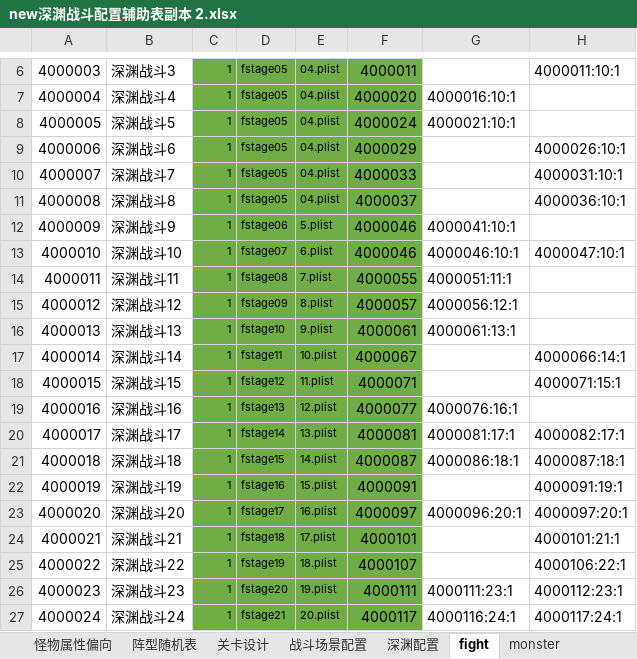
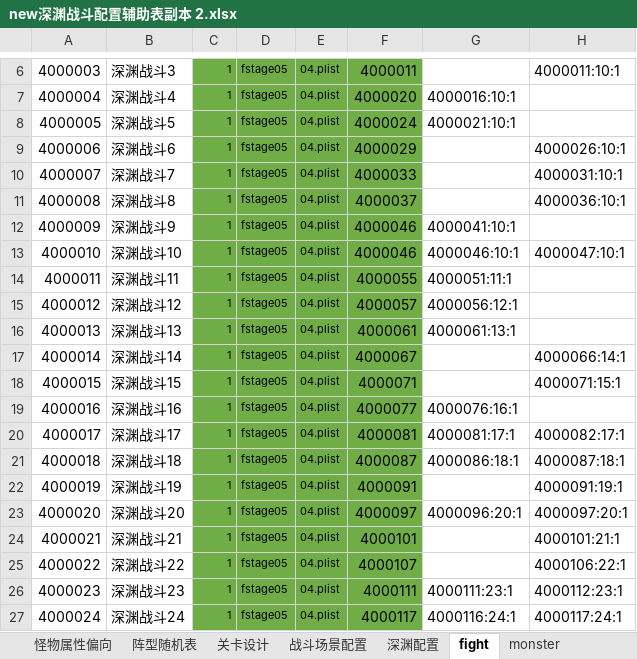
Before and after one commit to zhr277706781/XHCY, an Excel workbook: 辅助总表/战斗配置辅助表/new深渊战斗配置辅助表副本 2.xlsx, sheet fight, drawn as a sheet; only a part is shown, gaps mark what is left out; values as stored, in another font and other column widths than the file's, no borders; the diff covers the shown part only; the diff names each change by its address in the sheet, - before the commit and + after, or states it on an @@ line.

```diff
--- a/辅助总表/战斗配置辅助表/new深渊战斗配置辅助表副本 2.xlsx (sheet fight)
+++ b/辅助总表/战斗配置辅助表/new深渊战斗配置辅助表副本 2.xlsx (sheet fight)
-D12: fstage06
+D12: fstage05
-E12: 5.plist
+E12: 04.plist
-D13: fstage07
+D13: fstage05
-E13: 6.plist
+E13: 04.plist
-D14: fstage08
+D14: fstage05
-E14: 7.plist
+E14: 04.plist
-D15: fstage09
+D15: fstage05
-E15: 8.plist
+E15: 04.plist
-D16: fstage10
+D16: fstage05
-E16: 9.plist
+E16: 04.plist
-D17: fstage11
+D17: fstage05
-E17: 10.plist
+E17: 04.plist
-D18: fstage12
+D18: fstage05
-E18: 11.plist
+E18: 04.plist
-D19: fstage13
+D19: fstage05
-E19: 12.plist
+E19: 04.plist
-D20: fstage14
+D20: fstage05
-E20: 13.plist
+E20: 04.plist
-D21: fstage15
+D21: fstage05
-E21: 14.plist
+E21: 04.plist
-D22: fstage16
+D22: fstage05
-E22: 15.plist
+E22: 04.plist
-D23: fstage17
+D23: fstage05
-E23: 16.plist
+E23: 04.plist
-D24: fstage18
+D24: fstage05
-E24: 17.plist
+E24: 04.plist
-D25: fstage19
+D25: fstage05
-E25: 18.plist
+E25: 04.plist
-D26: fstage20
+D26: fstage05
-E26: 19.plist
+E26: 04.plist
-D27: fstage21
+D27: fstage05
-E27: 20.plist
+E27: 04.plist
```
Also changed, not shown: 152 edited cells elsewhere in this sheet, sheet 深渊配置, formulas that keep their value, 辅助总表/战斗配置辅助表/new炎界远征战斗配置辅助表副本.xlsx, 辅助总表/战斗配置辅助表/深渊战斗配置辅助表.xlsx, 20 other files.
